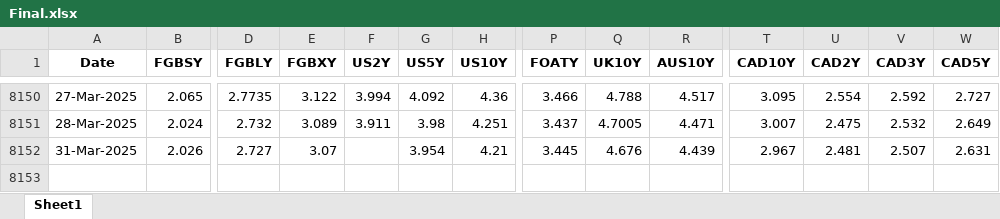
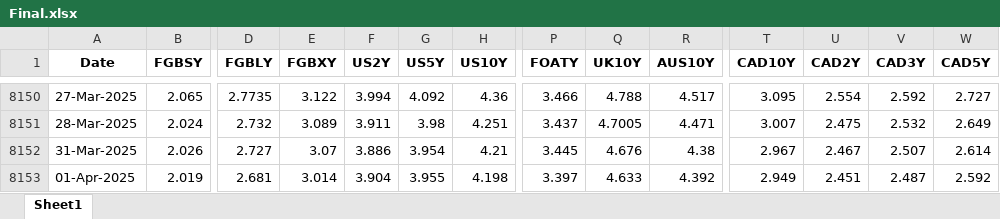
Before and after one commit to thakkarchintan/bond-analytics, an Excel workbook: Final.xlsx, sheet Sheet1, drawn as a sheet; only a part is shown, gaps mark what is left out; values as stored, in another font and other column widths than the file's, no borders; rows hold the shown columns only; the diff names each change by its address in the sheet, - before the commit and + after, or states it on an @@ line.

Commit message:
Excel data updated for date 02-04-2025

```diff
--- a/Final.xlsx (sheet Sheet1)
+++ b/Final.xlsx (sheet Sheet1)
-F8152 (US2Y): (empty)
+F8152 (US2Y): 3.886
-R8152 (AUS10Y): 4.439
+R8152 (AUS10Y): 4.38
-U8152 (CAD2Y): 2.481
+U8152 (CAD2Y): 2.467
-W8152 (CAD5Y): 2.631
+W8152 (CAD5Y): 2.614
+row 8153: 01-Apr-2025 | 2.019 | 2.681 | 3.014 | 3.904 | 3.955 | 4.198 | 3.397 | 4.633 | 4.392 | 2.949 | 2.451 | 2.487 | 2.592
```
